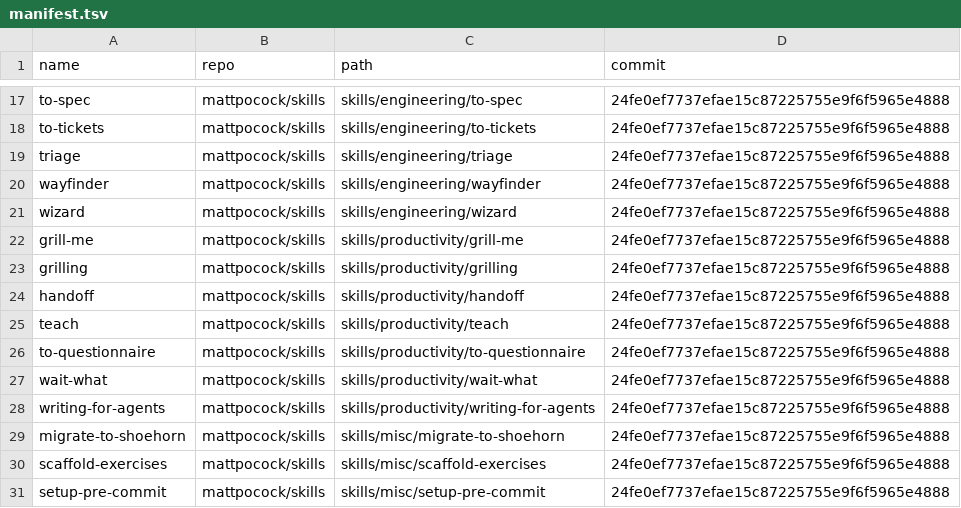
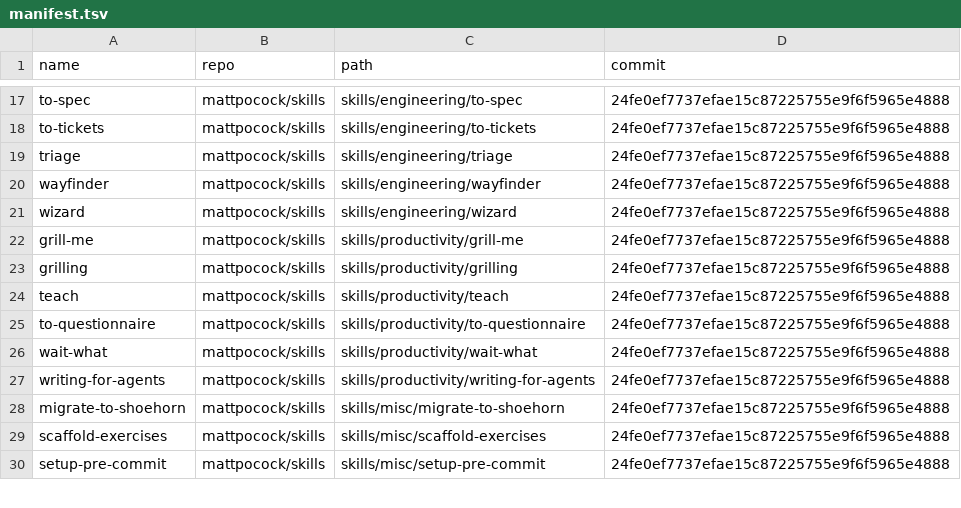
Before and after one commit to tejas-kale/skills, a TSV file: manifest.tsv, drawn as a sheet; only a part is shown, gaps mark what is left out; the diff names each change by its address in the sheet, - before the commit and + after, or states it on an @@ line.

```diff
--- a/manifest.tsv
+++ b/manifest.tsv
-row 24: handoff | mattpocock/skills | skills/productivity/handoff | 24fe0ef7737efae15c87225755e9f6f5965e4888
```
Also changed, not shown: 8 other files.
